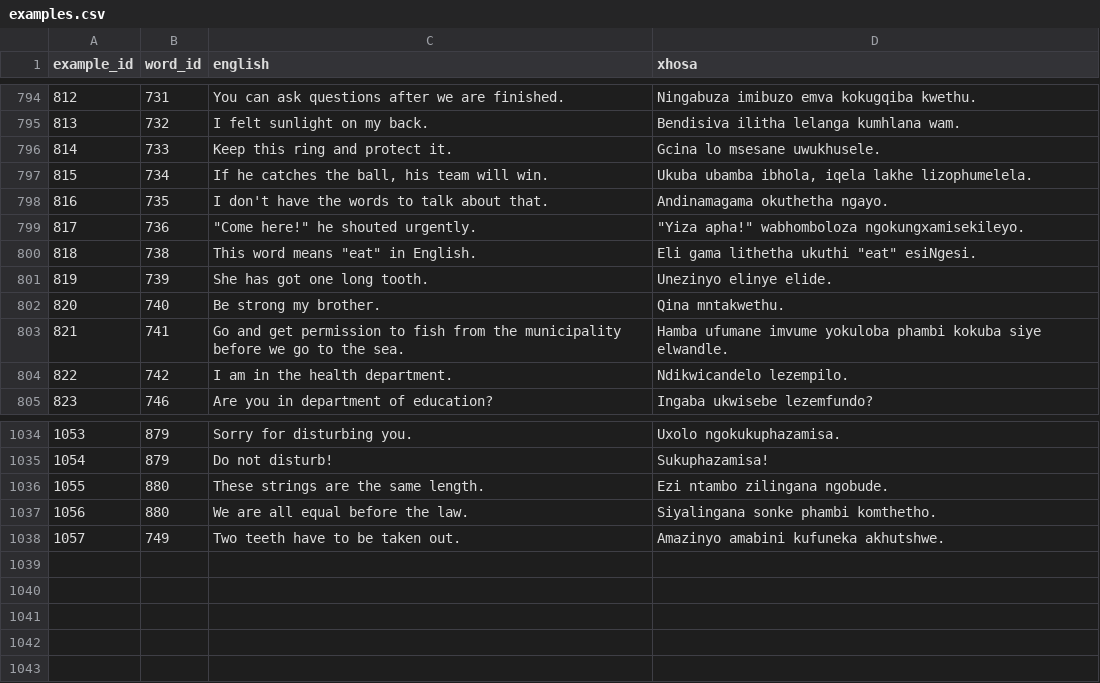
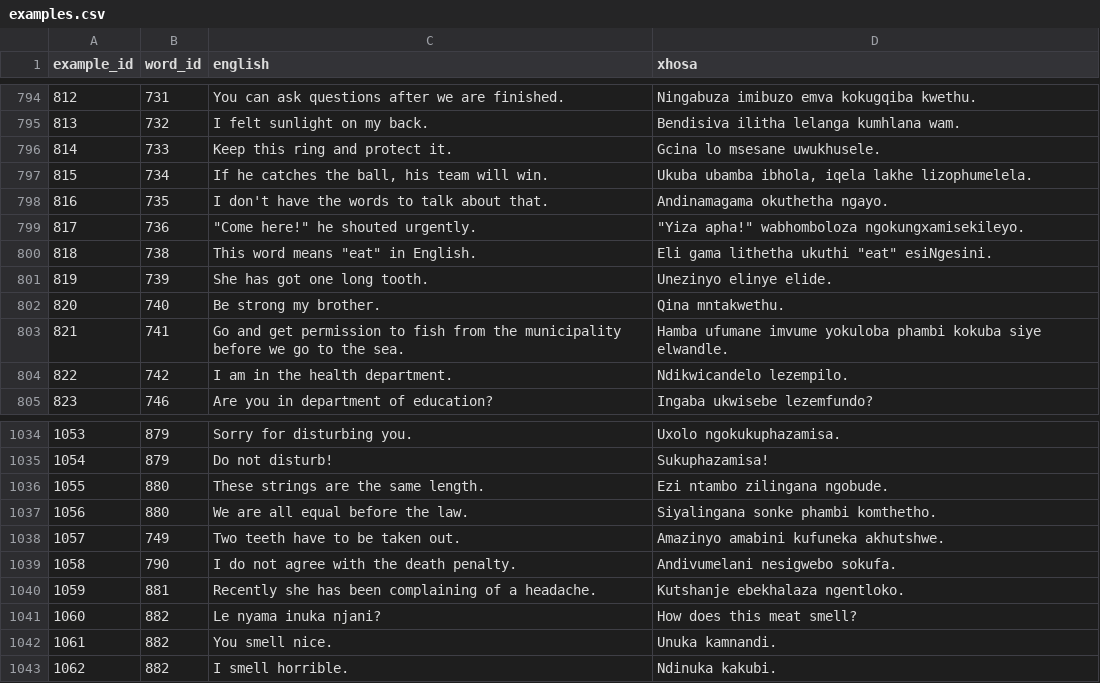
Before and after one commit to IsiXhosa-click/database, a CSV file: examples.csv, drawn as a sheet; only a part is shown, gaps mark what is left out.

```diff
--- a/examples.csv
+++ b/examples.csv
@@ -799,3 +799,3 @@ example_id,word_id,english,xhosa
 817,736,"""Come here!"" he shouted urgently.","""Yiza apha!"" wabhomboloza ngokungxamisekileyo."
-818,738,"This word means ""eat"" in English.","Eli gama lithetha ukuthi ""eat"" esiNgesi."
+818,738,"This word means ""eat"" in English.","Eli gama lithetha ukuthi ""eat"" esiNgesini."
 819,739,She has got one long tooth.,Unezinyo elinye elide.
@@ -1038 +1038,6 @@ example_id,word_id,english,xhosa
 1057,749,Two teeth have to be taken out.,Amazinyo amabini kufuneka akhutshwe.
+1058,790,I do not agree with the death penalty.,Andivumelani nesigwebo sokufa.
+1059,881,Recently she has been complaining of a headache.,Kutshanje ebekhalaza ngentloko.
+1060,882,Le nyama inuka njani?,How does this meat smell?
+1061,882,You smell nice.,Unuka kamnandi.
+1062,882,I smell horrible.,Ndinuka kakubi.
```
Also changed, not shown: linked_words.csv, words.csv.
